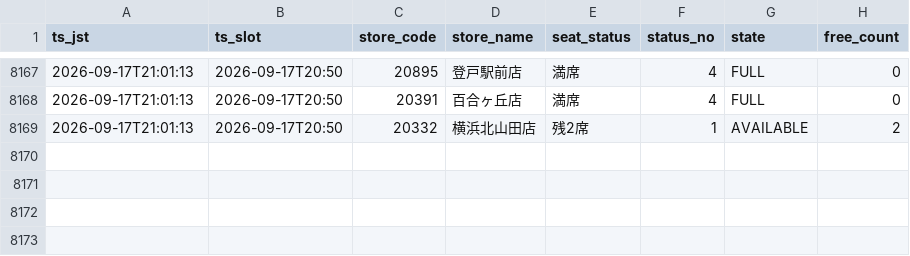
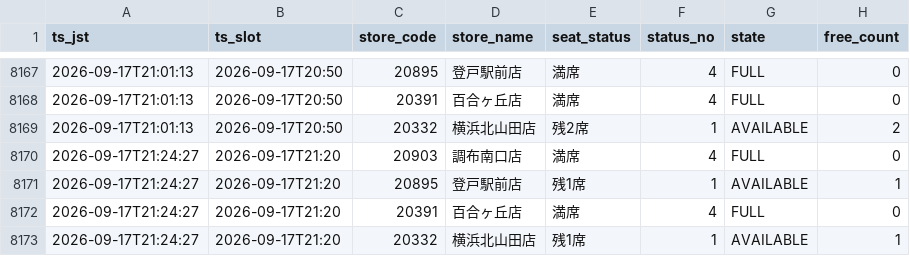
Before and after one commit to masa9231941-svg/kaikatsu-darts-notify, a CSV file: data/log/2026-09.csv, drawn as a sheet; only a part is shown, gaps mark what is left out; the diff names each change by its address in the sheet, - before the commit and + after, or states it on an @@ line.

```diff
--- a/data/log/2026-09.csv
+++ b/data/log/2026-09.csv
+row 8170: 2026-09-17T21:24:27 | 2026-09-17T21:20 | 20903 | 調布南口店 | 満席 | 4 | FULL | 0
+row 8171: 2026-09-17T21:24:27 | 2026-09-17T21:20 | 20895 | 登戸駅前店 | 残1席 | 1 | AVAILABLE | 1
+row 8172: 2026-09-17T21:24:27 | 2026-09-17T21:20 | 20391 | 百合ヶ丘店 | 満席 | 4 | FULL | 0
+row 8173: 2026-09-17T21:24:27 | 2026-09-17T21:20 | 20332 | 横浜北山田店 | 残1席 | 1 | AVAILABLE | 1
```
Also changed, not shown: 1 other file.
